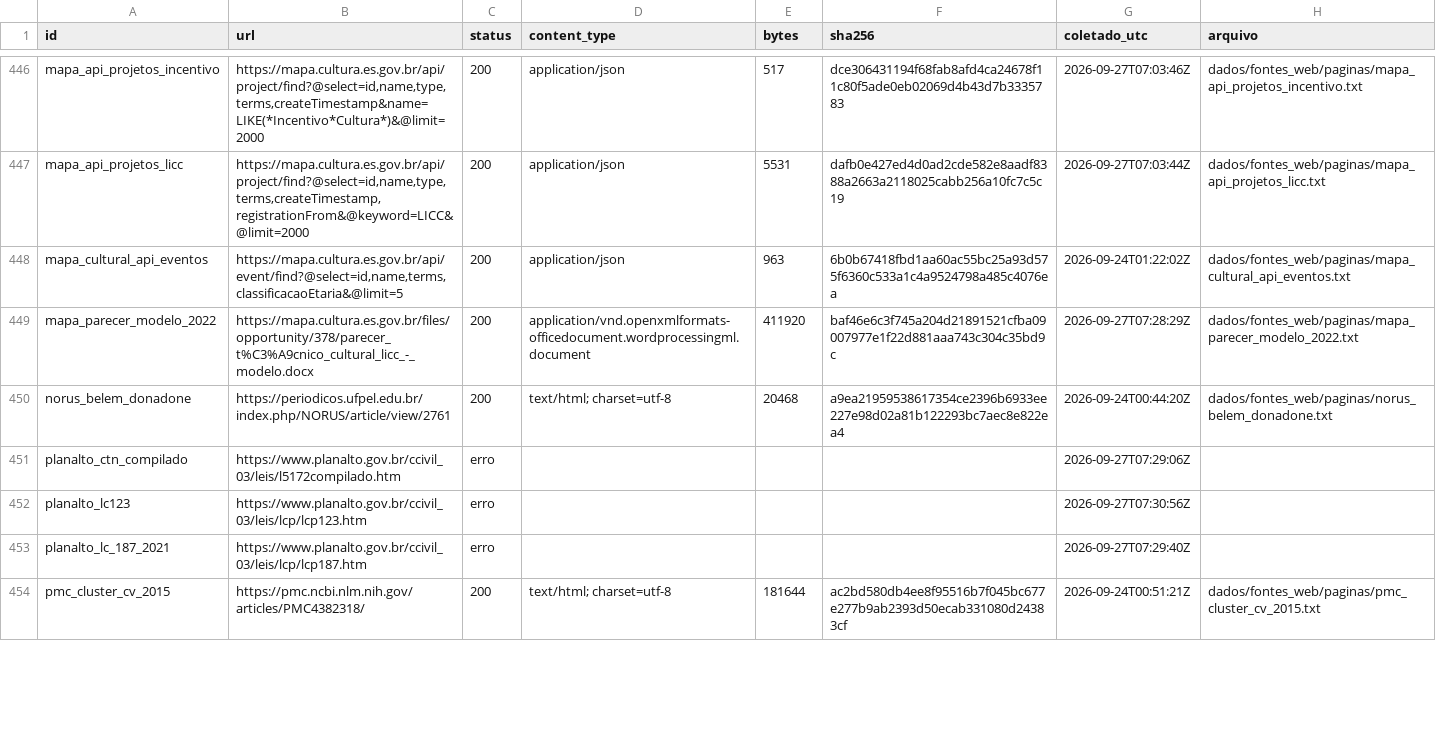
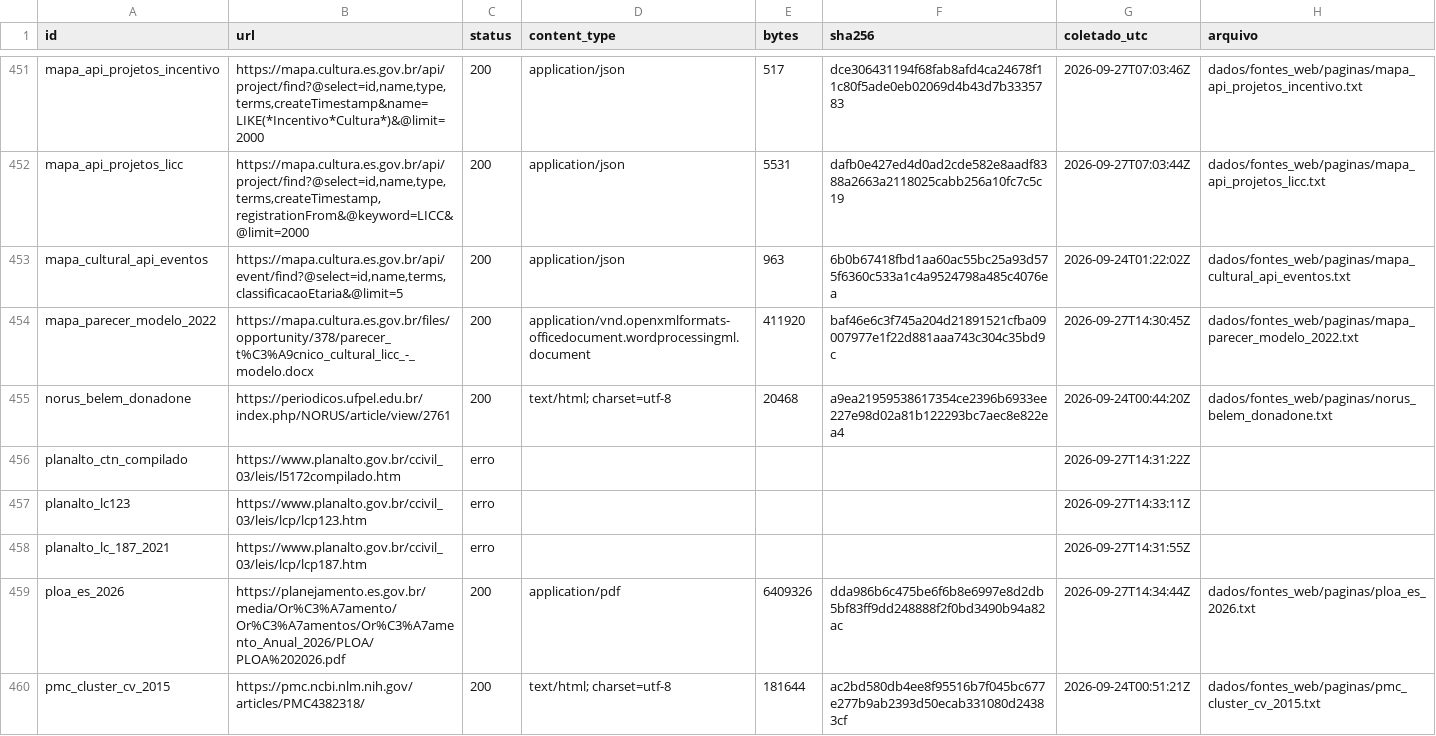
Before and after one commit to fcarva/aval-pol, a CSV file: dados/fontes_web/manifesto.csv, drawn as a sheet; only a part is shown, gaps mark what is left out; the diff covers the shown part only.

```diff
--- a/dados/fontes_web/manifesto.csv
+++ b/dados/fontes_web/manifesto.csv
@@ -448,7 +453,8 @@ mapa_api_projetos_licc,"https://mapa.cultura.es.gov.br/api/project/find?@select=
 mapa_cultural_api_eventos,"https://mapa.cultura.es.gov.br/api/event/find?@select=id,name,terms,classificacaoEtaria&@limit=5",200,application/json,963,6b0b67418fbd1aa60ac55bc25a93d575f6360c533a1c4a9524798a485c4076ea,2026-09-24T01:22:02Z,dados/fontes_web/paginas/mapa_cultural_api_eventos.txt
-mapa_parecer_modelo_2022,https://mapa.cultura.es.gov.br/files/opportunity/378/parecer_t%C3%A9cnico_cultural_licc_-_modelo.docx,200,application/vnd.openxmlformats-officedocument.wordprocessingml.document,411920,baf46e6c3f745a204d21891521cfba09007977e1f22d881aaa743c304c35bd9c,2026-09-27T07:28:29Z,dados/fontes_web/paginas/mapa_parecer_modelo_2022.txt
+mapa_parecer_modelo_2022,https://mapa.cultura.es.gov.br/files/opportunity/378/parecer_t%C3%A9cnico_cultural_licc_-_modelo.docx,200,application/vnd.openxmlformats-officedocument.wordprocessingml.document,411920,baf46e6c3f745a204d21891521cfba09007977e1f22d881aaa743c304c35bd9c,2026-09-27T14:30:45Z,dados/fontes_web/paginas/mapa_parecer_modelo_2022.txt
 norus_belem_donadone,https://periodicos.ufpel.edu.br/index.php/NORUS/article/view/2761,200,text/html; charset=utf-8,20468,a9ea21959538617354ce2396b6933ee227e98d02a81b122293bc7aec8e822ea4,2026-09-24T00:44:20Z,dados/fontes_web/paginas/norus_belem_donadone.txt
-planalto_ctn_compilado,https://www.planalto.gov.br/ccivil_03/leis/l5172compilado.htm,erro,,,,2026-09-27T07:29:06Z,
-planalto_lc123,https://www.planalto.gov.br/ccivil_03/leis/lcp/lcp123.htm,erro,,,,2026-09-27T07:30:56Z,
-planalto_lc_187_2021,https://www.planalto.gov.br/ccivil_03/leis/lcp/lcp187.htm,erro,,,,2026-09-27T07:29:40Z,
+planalto_ctn_compilado,https://www.planalto.gov.br/ccivil_03/leis/l5172compilado.htm,erro,,,,2026-09-27T14:31:22Z,
+planalto_lc123,https://www.planalto.gov.br/ccivil_03/leis/lcp/lcp123.htm,erro,,,,2026-09-27T14:33:11Z,
+planalto_lc_187_2021,https://www.planalto.gov.br/ccivil_03/leis/lcp/lcp187.htm,erro,,,,2026-09-27T14:31:55Z,
+ploa_es_2026,https://planejamento.es.gov.br/media/Or%C3%A7amento/Or%C3%A7amentos/Or%C3%A7amento_Anual_2026/PLOA/PLOA%202026.pdf,200,application/pdf,6409326,dda986b6c475be6f6b8e6997e8d2db5bf83ff9dd248888f2f0bd3490b94a82ac,2026-09-27T14:34:44Z,dados/fontes_web/paginas/ploa_es_2026.txt
 pmc_cluster_cv_2015,https://pmc.ncbi.nlm.nih.gov/articles/PMC4382318/,200,text/html; charset=utf-8,181644,ac2bd580db4ee8f95516b7f045bc677e277b9ab2393d50ecab331080d24383cf,2026-09-24T00:51:21Z,dados/fontes_web/paginas/pmc_cluster_cv_2015.txt
```
Also changed, not shown: 12 added rows and 80 edited cells elsewhere in this file, 16 other files.
